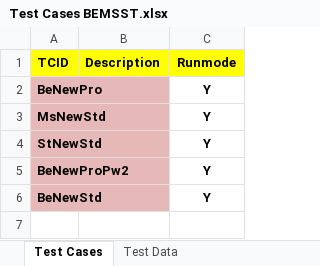
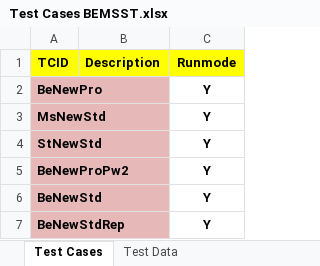
Before and after one commit to dobnowqa/all-projects, an Excel workbook: src/com/data/Test Cases BEMSST.xlsx, sheet Test Cases, drawn as a sheet; values as stored, in another font and other column widths than the file's, no borders; the diff names each change by its address in the sheet, - before the commit and + after, or states it on an @@ line.

```diff
--- a/src/com/data/Test Cases BEMSST.xlsx (sheet Test Cases)
+++ b/src/com/data/Test Cases BEMSST.xlsx (sheet Test Cases)
+row 7: BeNewStdRep |  | Y
```
Also changed, not shown: sheet Test Data, src/com/data/Test Cases Fab4.xlsx.
